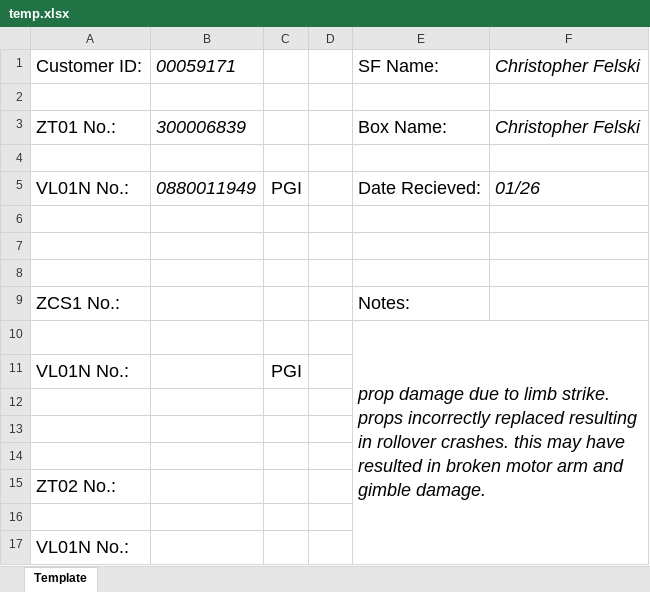
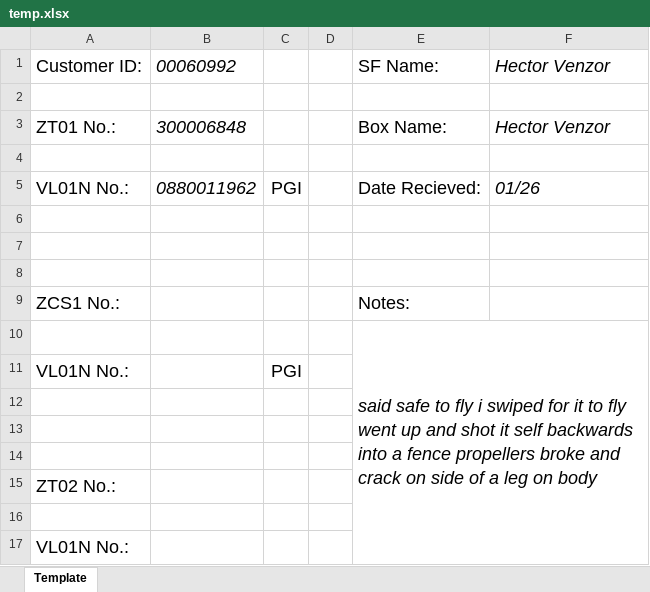
Before and after one commit to wjbeeson/SAPAutomation, an Excel workbook: assets/temp.xlsx, sheet Template, drawn as a sheet; values as stored, in another font and other column widths than the file's, no borders; the diff names each change by its address in the sheet, - before the commit and + after, or states it on an @@ line.

```diff
--- a/assets/temp.xlsx (sheet Template)
+++ b/assets/temp.xlsx (sheet Template)
-B1: 00059171
+B1: 00060992
-F1: Christopher Felski
+F1: Hector Venzor
-B3: 300006839
+B3: 300006848
-F3: Christopher Felski
+F3: Hector Venzor
-B5: 0880011949
+B5: 0880011962
-E10: prop damage due to limb strike. props incorrectly replaced resulting in rollover crashes. this may have resulted in broken motor arm and gimble damage.
+E10: said safe to fly i swiped for it to fly went up and shot it self backwards into a fence propellers broke and crack on side of a leg on body
```
Also changed, not shown: 4 other files.
